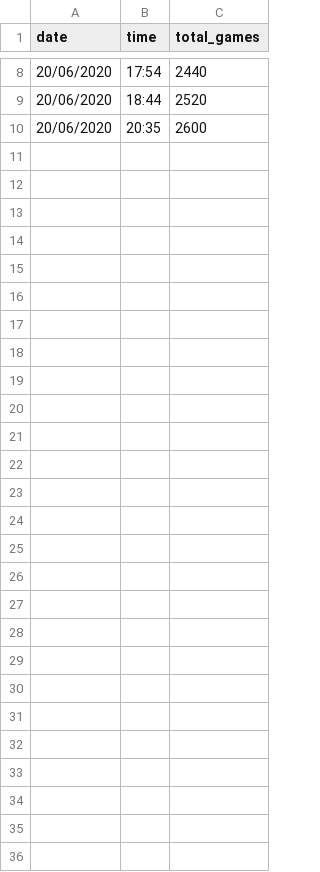
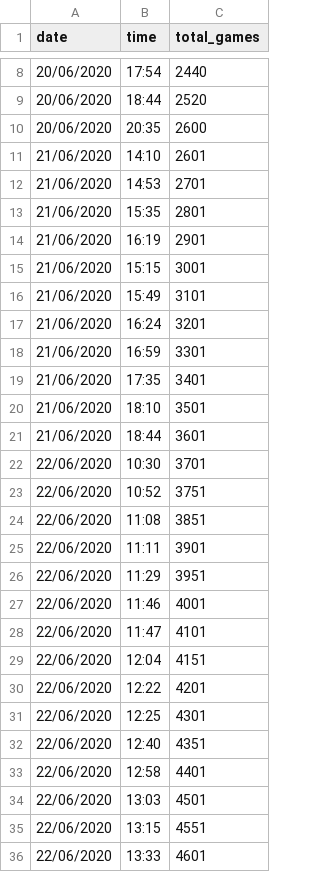
Before and after one commit to carlossantosgarcia/Connect4, a CSV file: games.csv, drawn as a sheet; only a part is shown, gaps mark what is left out.

Commit message:
Data from played games update

```diff
--- a/games.csv
+++ b/games.csv
@@ -10 +10,27 @@ date,time,total_games
 20/06/2020,20:35,2600
+21/06/2020,14:10,2601
+21/06/2020,14:53,2701
+21/06/2020,15:35,2801
+21/06/2020,16:19,2901
+21/06/2020,15:15,3001
+21/06/2020,15:49,3101
+21/06/2020,16:24,3201
+21/06/2020,16:59,3301
+21/06/2020,17:35,3401
+21/06/2020,18:10,3501
+21/06/2020,18:44,3601
+22/06/2020,10:30,3701
+22/06/2020,10:52,3751
+22/06/2020,11:08,3851
+22/06/2020,11:11,3901
+22/06/2020,11:29,3951
+22/06/2020,11:46,4001
+22/06/2020,11:47,4101
+22/06/2020,12:04,4151
+22/06/2020,12:22,4201
+22/06/2020,12:25,4301
+22/06/2020,12:40,4351
+22/06/2020,12:58,4401
+22/06/2020,13:03,4501
+22/06/2020,13:15,4551
+22/06/2020,13:33,4601
```
Also changed, not shown: 1 other file.
